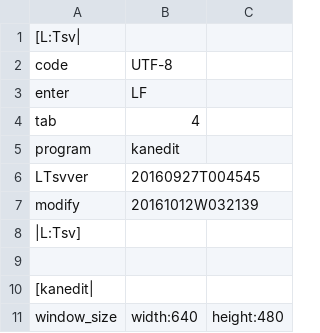
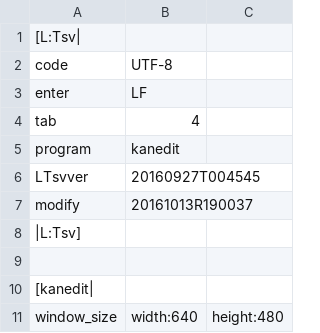
Before and after one commit to ooblog/LTsv10kanedit, a TSV file: kanedit.tsv, drawn as a sheet; only a part is shown.

```diff
--- a/kanedit.tsv
+++ b/kanedit.tsv
@@ -6,3 +6,3 @@ program	kanedit
 LTsvver	20160927T004545
-modify	20161012W032139
+modify	20161013R190037
 |L:Tsv]
```
Also changed, not shown: LTsv/LTsv_glyph.tsv, LTsv/kanchar.tsv, 3 other files.
